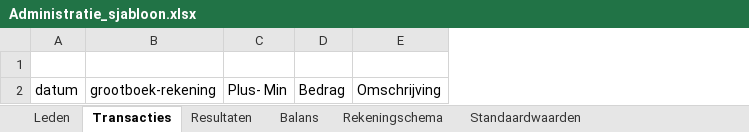
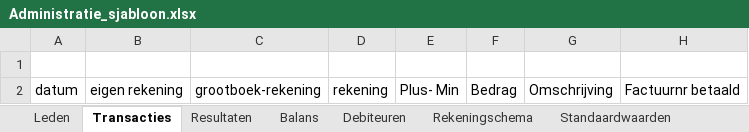
Before and after one commit to dickkniep/vocalmotion, an Excel workbook: resources/Administratie_sjabloon.xlsx, sheet Transacties, drawn as a sheet; values as stored, in another font and other column widths than the file's, no borders; the diff names each change by its address in the sheet, - before the commit and + after, or states it on an @@ line.

Commit message:
WIP geautomatiseerde verwerking leden en transacties

```diff
--- a/resources/Administratie_sjabloon.xlsx (sheet Transacties)
+++ b/resources/Administratie_sjabloon.xlsx (sheet Transacties)
+sheet tab: Debiteuren
+column B, row 2: eigen rekening
+column D, row 2: rekening
+column H, row 2: Factuurnr betaald
```
Also changed, not shown: sheet Leden, sheet Resultaten, sheet Standaardwaarden, sheet Balans, sheet Rekeningschema, 5 other files.
